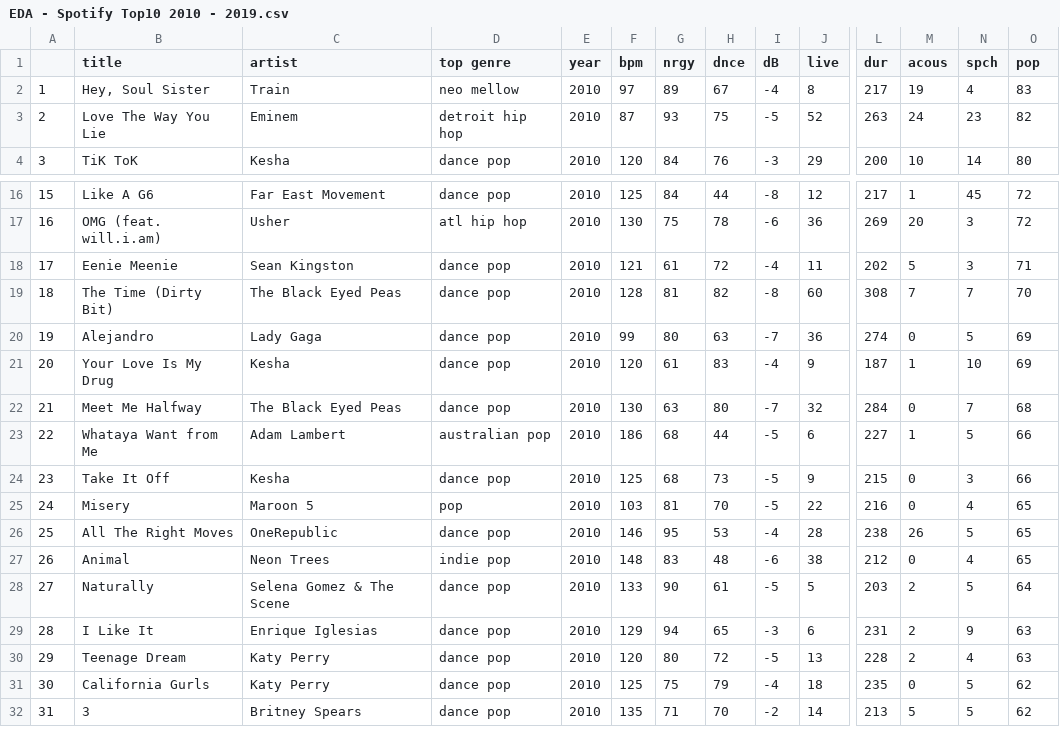
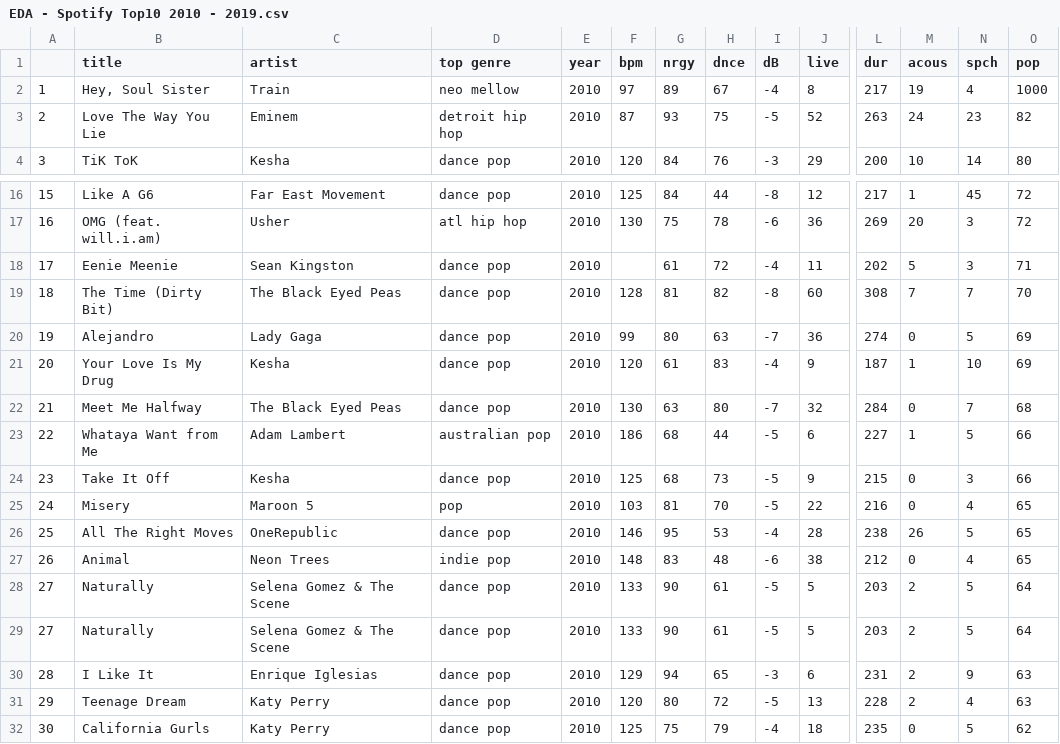
Before and after one commit to elyesmanai/Data-Science-Datasets, a CSV file: EDA - Spotify Top10 2010 - 2019.csv, drawn as a sheet; only a part is shown, gaps mark what is left out; the shorter side is filled out with more unchanged rows; rows hold the shown columns only; the diff names each change by its address in the sheet, - before the commit and + after, or states it on an @@ line.

Commit message:
Update EDA - Spotify Top10 2010 - 2019.csv
- duplicated line 27
- changed line 1's pop column to 1000 for outlier
- added one NaN layer

```diff
--- a/EDA - Spotify Top10 2010 - 2019.csv
+++ b/EDA - Spotify Top10 2010 - 2019.csv
-O2 (pop): 83
+O2 (pop): 1000
-F18 (bpm): 121
+F18 (bpm): (empty)
+row 28: 27 | Naturally | Selena Gomez & The Scene | dance pop | 2010 | 133 | 90 | 61 | -5 | 5 | 203 | 2 | 5 | 64
```
